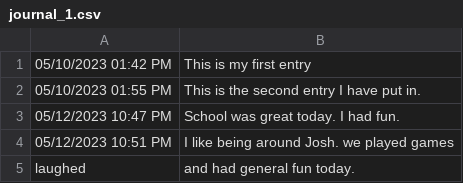
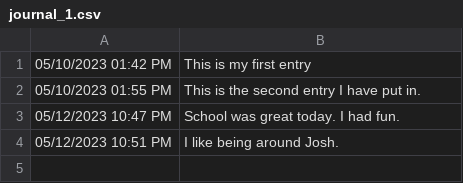
Before and after one commit to adamsandland/cse210, a CSV file: abstract-example/Journal/journal_1.csv, drawn as a sheet.

Commit message:
changes were made.

```diff
--- a/abstract-example/Journal/journal_1.csv
+++ b/abstract-example/Journal/journal_1.csv
@@ -3,3 +3,2 @@
 05/12/2023 10:47 PM,School was great today. I had fun.
-05/12/2023 10:51 PM,I like being around Josh. we played games
- laughed, and had general fun today.
+05/12/2023 10:51 PM,I like being around Josh.
```
